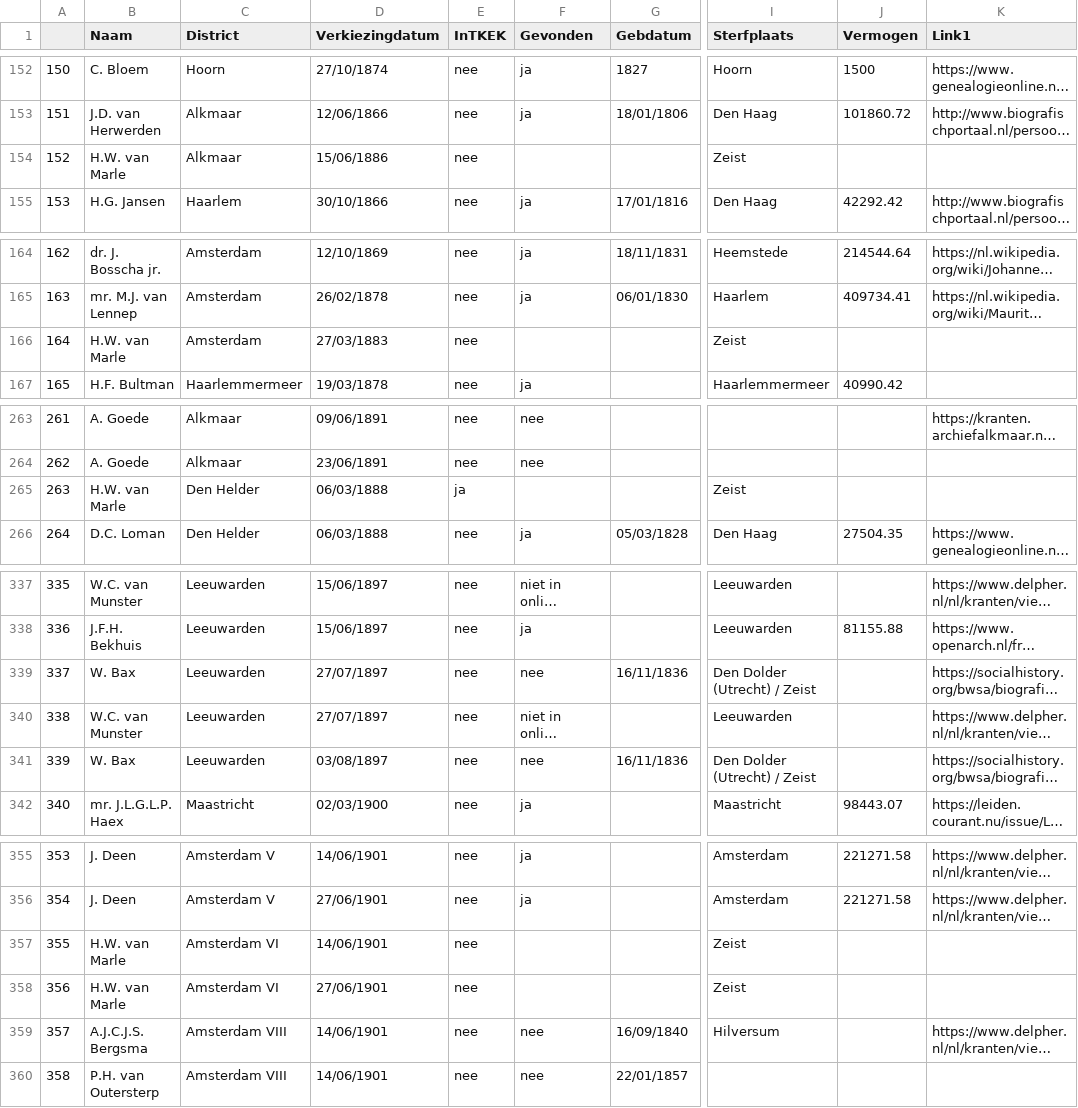
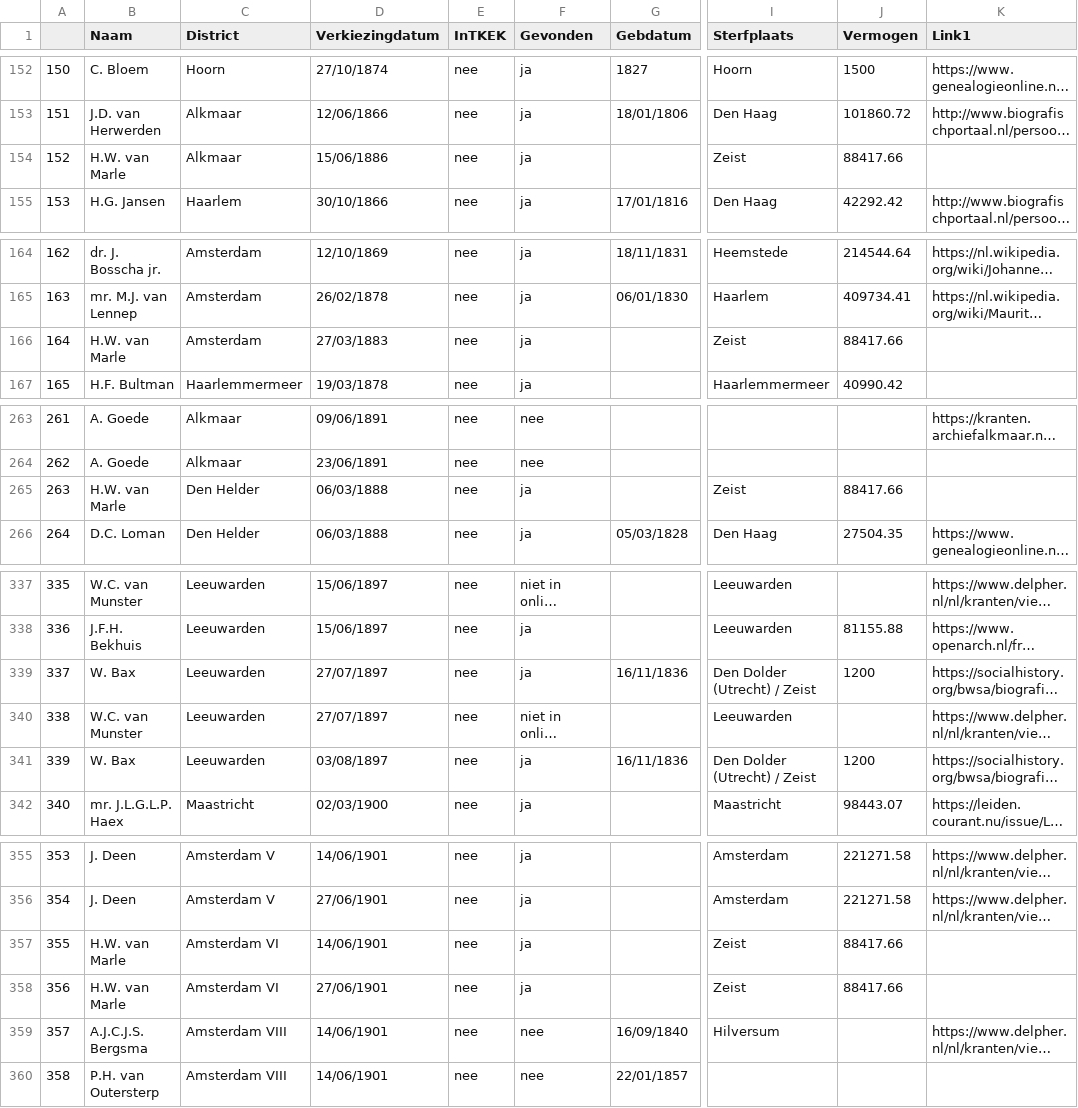
Before and after one commit to basm92/Polrents, a CSV file: Administration/new_data_entry_file.csv, drawn as a sheet; only a part is shown, gaps mark what is left out; long unchanged cells end in …; the diff covers the shown part only; the diff names each change by its address in the sheet, - before the commit and + after, or states it on an @@ line.

```diff
--- a/Administration/new_data_entry_file.csv
+++ b/Administration/new_data_entry_file.csv
-F154 (Gevonden): (empty)
+F154 (Gevonden): ja
-J154 (Vermogen): (empty)
+J154 (Vermogen): 88417.66
-F166 (Gevonden): (empty)
+F166 (Gevonden): ja
-J166 (Vermogen): (empty)
+J166 (Vermogen): 88417.66
-E265 (InTKEK): ja
+E265 (InTKEK): nee
-F265 (Gevonden): (empty)
+F265 (Gevonden): ja
-J265 (Vermogen): (empty)
+J265 (Vermogen): 88417.66
-F339 (Gevonden): nee
+F339 (Gevonden): ja
-J339 (Vermogen): (empty)
+J339 (Vermogen): 1200
-F341 (Gevonden): nee
+F341 (Gevonden): ja
-J341 (Vermogen): (empty)
+J341 (Vermogen): 1200
-F357:F358 (Gevonden): (empty)
+F357:F358 (Gevonden): ja
-J357:J358 (Vermogen): (empty)
+J357:J358 (Vermogen): 88417.66
```
Also changed, not shown: 1 edited cell elsewhere in this file, Data/analysis/unmatched_sample_analysis.csv, Data/analysis/unmatched_sample_with_vars.csv, 2 other files.
